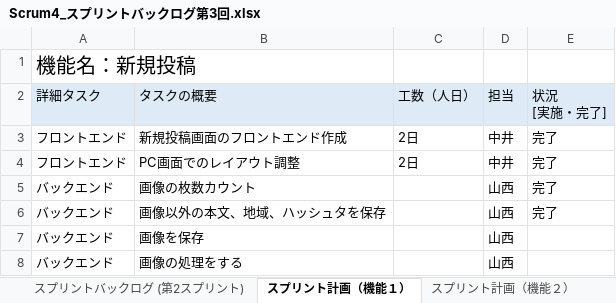
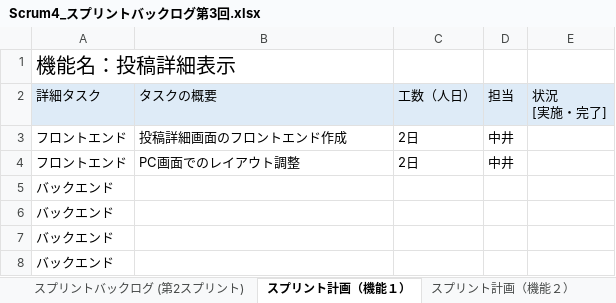
Before and after one commit to fu-syoji-t/SD3D_2023_Scrum4, an Excel workbook: 03スプリントバックログ/Scrum4_スプリントバックログ第3回.xlsx, sheet スプリント計画（機能１）, drawn as a sheet; values as stored, in another font and other column widths than the file's, no borders; removed rows and columns are numbered as before the commit, all else as after; the diff names each change by its address in the sheet, - before the commit and + after, or states it on an @@ line.

```diff
--- a/03スプリントバックログ/Scrum4_スプリントバックログ第3回.xlsx (sheet スプリント計画（機能１）)
+++ b/03スプリントバックログ/Scrum4_スプリントバックログ第3回.xlsx (sheet スプリント計画（機能１）)
-A1: 機能名：新規投稿
+A1: 機能名：投稿詳細表示
-B3: 新規投稿画面のフロントエンド作成
+B3: 投稿詳細画面のフロントエンド作成
-E3:E4: 完了
+E3:E4: (empty)
-row 5: バックエンド | 画像の枚数カウント |  | 山西 | 完了
-row 6: バックエンド | 画像以外の本文、地域、ハッシュタを保存 |  | 山西 | 完了
-B5: 画像を保存
+B5: (empty)
-D5:D6: 山西
+D5:D6: (empty)
-B6: 画像の処理をする
+B6: (empty)
+row 7: バックエンド
+row 8: バックエンド
```
Also changed, not shown: sheet スプリントバックログ (第2スプリント), sheet スプリント計画（機能２）, sheet スプリント計画（機能3), sheet スプリント計画（機能4), other sheet tabs, 1 other file.
